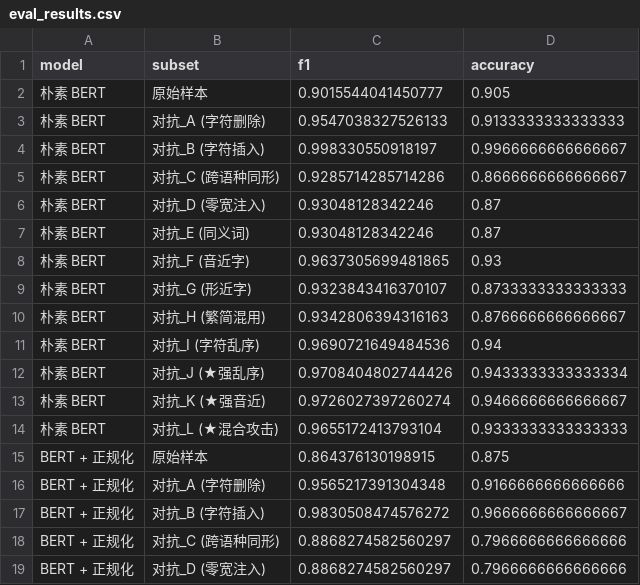
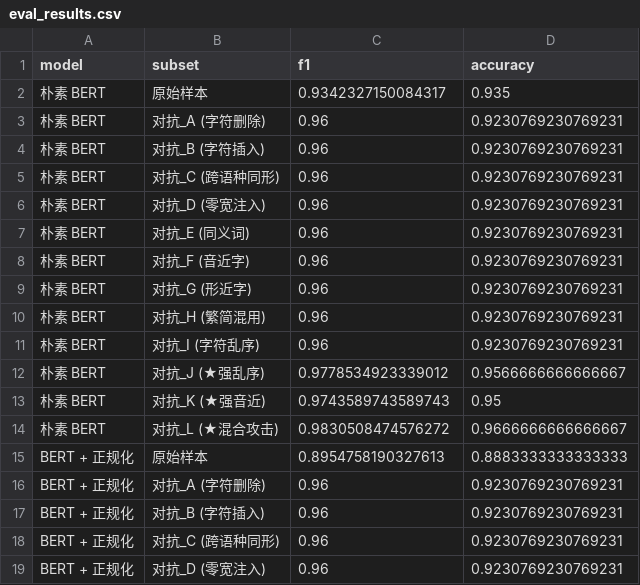
Before and after one commit to meijn572/text-defence, a CSV file: results/eval_results.csv, drawn as a sheet; only a part is shown; the diff covers the shown part only.

Commit message:
feat: 消融实验修复 + 多模型指标评测 + 文档/PPT更新
核心改动:
- defense/fusion_model.py: 消融实验置零逻辑修复(后投影置零+门控权重归一化)
- defense/bow_channel.py: 通道实现优化
- attack/__init__.py, attack/char_shuffle.py: 攻击模块增强

新增脚本:
- evaluate_direct.py: 直接评测脚本(含强攻击J/K/L生成+消融)
- train_fourchannels_direct.py: 四通道融合模型直接训练脚本
- calc_metrics_from_current_data.py: 完整分类指标计算(Precision/Recall/F1)
- experiments/generate_adv.py: 重构的对抗样本生成(每adv文件混入全部正常样本)

数据集更新:
- data/adversarial/*.csv: 按新口径重新生成(每文件含正常+攻击样本)
- DATASET.md: 完整数据集划分说明文档

文档与结果:
- README.md, 实验结论.md: 以eval_log.txt为依据更新结论/指标表
- 答辩PPT.pptx: 同步更新结果表和结论文本
- results/eval_results_pr.csv: 完整Precision/Recall/F1/Accuracy+混淆矩阵
- eval_log.txt: 评测日志(3模型*13子集)

```diff
--- a/results/eval_results.csv
+++ b/results/eval_results.csv
@@ -1,19 +1,19 @@
 model,subset,f1,accuracy
-朴素 BERT,原始样本,0.9015544041450777,0.905
-朴素 BERT,对抗_A (字符删除),0.9547038327526133,0.9133333333333333
-朴素 BERT,对抗_B (字符插入),0.998330550918197,0.9966666666666667
-朴素 BERT,对抗_C (跨语种同形),0.9285714285714286,0.8666666666666667
-朴素 BERT,对抗_D (零宽注入),0.93048128342246,0.87
-朴素 BERT,对抗_E (同义词),0.93048128342246,0.87
-朴素 BERT,对抗_F (音近字),0.9637305699481865,0.93
-朴素 BERT,对抗_G (形近字),0.9323843416370107,0.8733333333333333
-朴素 BERT,对抗_H (繁简混用),0.9342806394316163,0.8766666666666667
-朴素 BERT,对抗_I (字符乱序),0.9690721649484536,0.94
-朴素 BERT,对抗_J (★强乱序),0.9708404802744426,0.9433333333333334
-朴素 BERT,对抗_K (★强音近),0.9726027397260274,0.9466666666666667
-朴素 BERT,对抗_L (★混合攻击),0.9655172413793104,0.9333333333333333
-BERT + 正规化,原始样本,0.864376130198915,0.875
-BERT + 正规化,对抗_A (字符删除),0.9565217391304348,0.9166666666666666
-BERT + 正规化,对抗_B (字符插入),0.9830508474576272,0.9666666666666667
-BERT + 正规化,对抗_C (跨语种同形),0.8868274582560297,0.7966666666666666
-BERT + 正规化,对抗_D (零宽注入),0.8868274582560297,0.7966666666666666
+朴素 BERT,原始样本,0.9342327150084317,0.935
+朴素 BERT,对抗_A (字符删除),0.96,0.9230769230769231
+朴素 BERT,对抗_B (字符插入),0.96,0.9230769230769231
+朴素 BERT,对抗_C (跨语种同形),0.96,0.9230769230769231
+朴素 BERT,对抗_D (零宽注入),0.96,0.9230769230769231
+朴素 BERT,对抗_E (同义词),0.96,0.9230769230769231
+朴素 BERT,对抗_F (音近字),0.96,0.9230769230769231
+朴素 BERT,对抗_G (形近字),0.96,0.9230769230769231
+朴素 BERT,对抗_H (繁简混用),0.96,0.9230769230769231
+朴素 BERT,对抗_I (字符乱序),0.96,0.9230769230769231
+朴素 BERT,对抗_J (★强乱序),0.9778534923339012,0.9566666666666667
+朴素 BERT,对抗_K (★强音近),0.9743589743589743,0.95
+朴素 BERT,对抗_L (★混合攻击),0.9830508474576272,0.9666666666666667
+BERT + 正规化,原始样本,0.8954758190327613,0.8883333333333333
+BERT + 正规化,对抗_A (字符删除),0.96,0.9230769230769231
+BERT + 正规化,对抗_B (字符插入),0.96,0.9230769230769231
+BERT + 正规化,对抗_C (跨语种同形),0.96,0.9230769230769231
+BERT + 正规化,对抗_D (零宽注入),0.96,0.9230769230769231
```
Also changed, not shown: 2 added rows, 2 removed rows and 114 edited cells elsewhere in this file, 36 other files.
